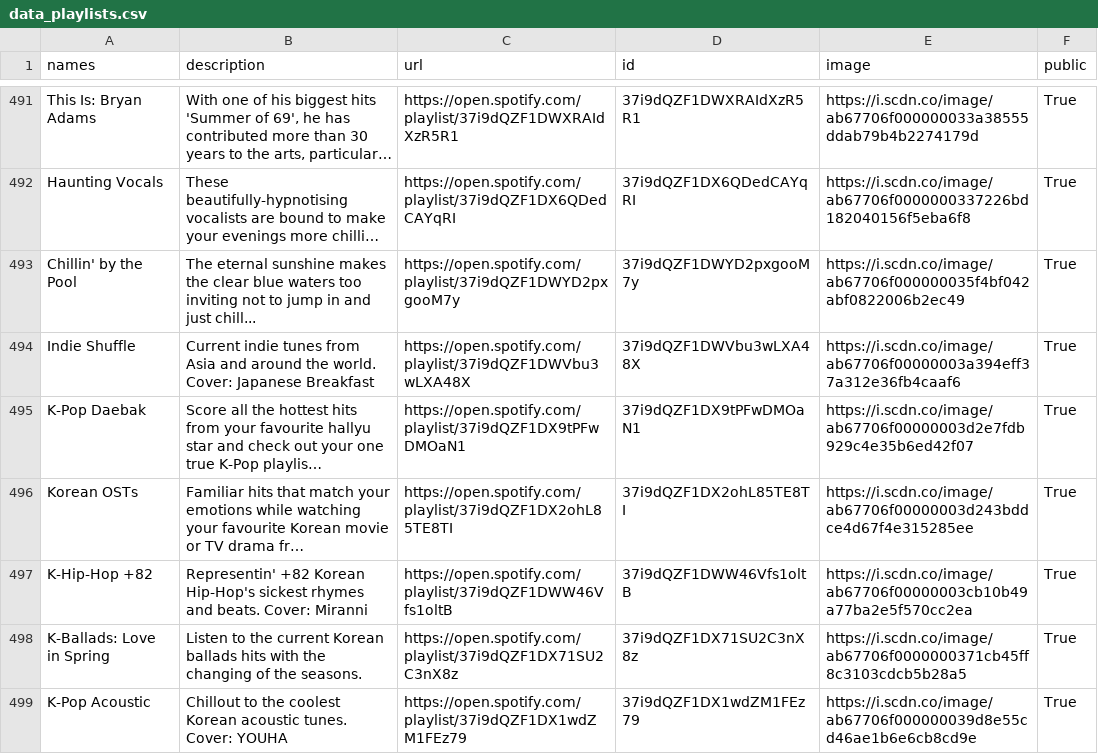
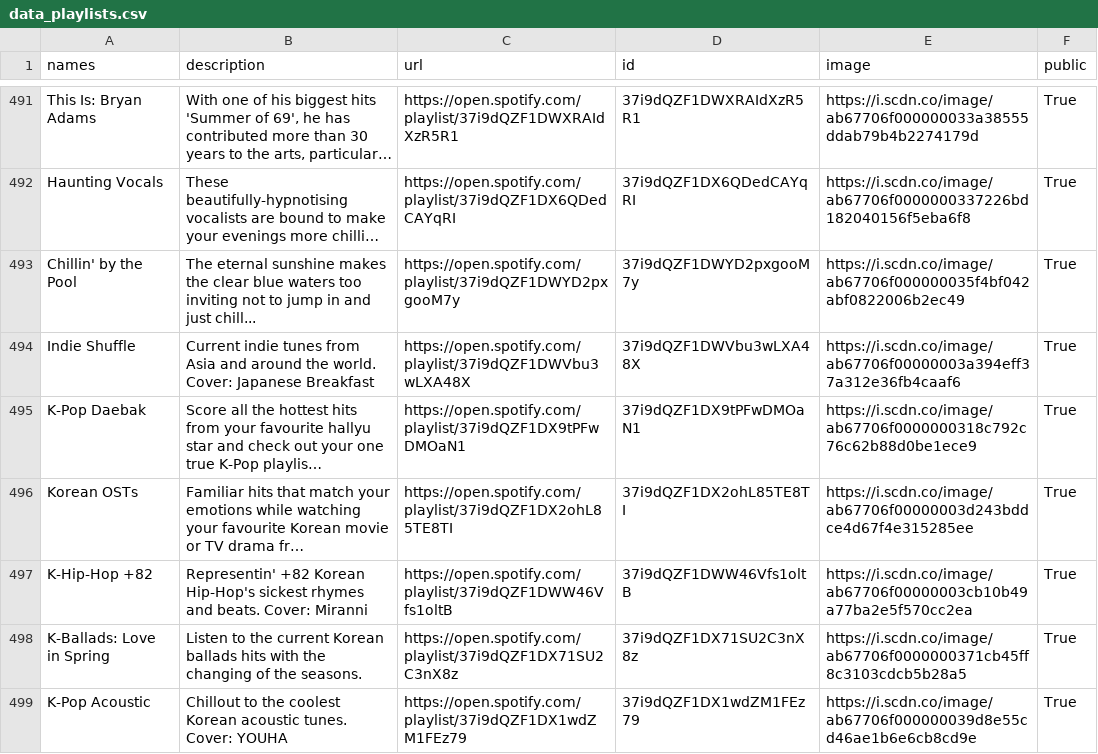
Before and after one commit to GrAMATO/Spotify_final, a CSV file: Testfolder/data_playlists.csv, drawn as a sheet; only a part is shown, gaps mark what is left out; long unchanged cells end in …; the diff names each change by its address in the sheet, - before the commit and + after, or states it on an @@ line.

Commit message:
update

```diff
--- a/Testfolder/data_playlists.csv
+++ b/Testfolder/data_playlists.csv
-E495 (image): https://i.scdn.co/image/ab67706f00000003d2e7fdb929c4e35b6ed42f07
+E495 (image): https://i.scdn.co/image/ab67706f0000000318c792c76c62b88d0be1ece9
```
